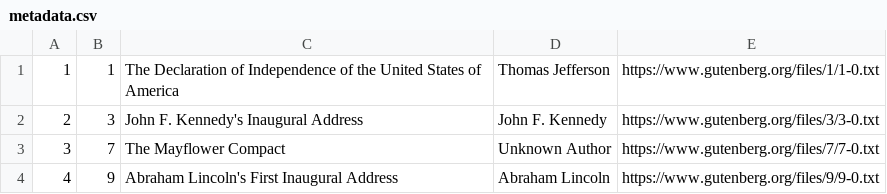
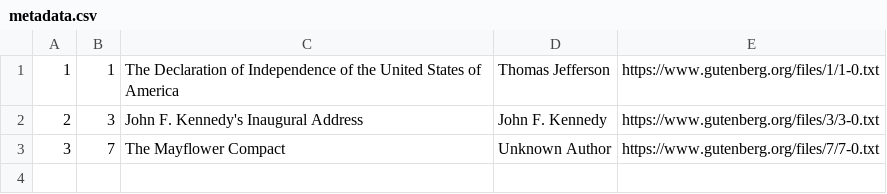
Before and after one commit to Nicolastruj/Stage2_grupal_task_bd, a CSV file: metadata.csv, drawn as a sheet; the diff names each change by its address in the sheet, - before the commit and + after, or states it on an @@ line.

```diff
--- a/metadata.csv
+++ b/metadata.csv
-row 4: 4 | 9 | Abraham Lincoln's First Inaugural Address | Abraham Lincoln | https://www.gutenberg.org/files/9/9-0.txt
```
Also changed, not shown: 3 other files.
